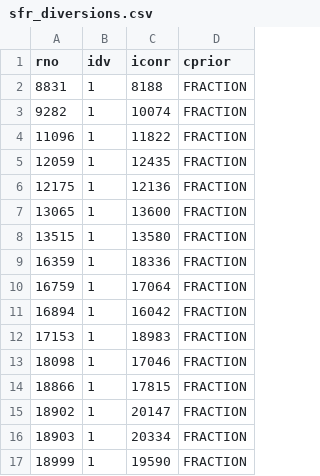
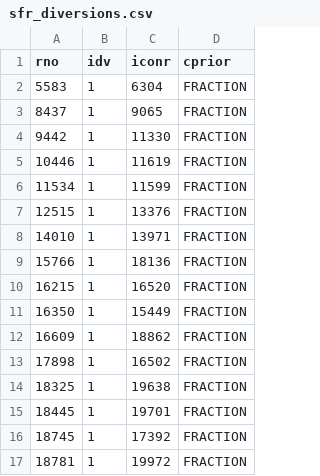
Before and after one commit to Hydrology-IFH/roger-modflow, a CSV file: dreisam_moehlin_neumagen/steady-state/input/sfr_diversions.csv, drawn as a sheet; only a part is shown; the diff covers the shown part only.

```diff
--- a/dreisam_moehlin_neumagen/steady-state/input/sfr_diversions.csv
+++ b/dreisam_moehlin_neumagen/steady-state/input/sfr_diversions.csv
@@ -1,17 +1,17 @@
 rno;idv;iconr;cprior
-8831;1;8188;FRACTION
-9282;1;10074;FRACTION
-11096;1;11822;FRACTION
-12059;1;12435;FRACTION
-12175;1;12136;FRACTION
-13065;1;13600;FRACTION
-13515;1;13580;FRACTION
-16359;1;18336;FRACTION
-16759;1;17064;FRACTION
-16894;1;16042;FRACTION
-17153;1;18983;FRACTION
-18098;1;17046;FRACTION
-18866;1;17815;FRACTION
-18902;1;20147;FRACTION
-18903;1;20334;FRACTION
-18999;1;19590;FRACTION
+5583;1;6304;FRACTION
+8437;1;9065;FRACTION
+9442;1;11330;FRACTION
+10446;1;11619;FRACTION
+11534;1;11599;FRACTION
+12515;1;13376;FRACTION
+14010;1;13971;FRACTION
+15766;1;18136;FRACTION
+16215;1;16520;FRACTION
+16350;1;15449;FRACTION
+16609;1;18862;FRACTION
+17898;1;16502;FRACTION
+18325;1;19638;FRACTION
+18445;1;19701;FRACTION
+18745;1;17392;FRACTION
+18781;1;19972;FRACTION
```
Also changed, not shown: 17 edited cells elsewhere in this file, dreisam_moehlin_neumagen/steady-state/input/groundwater_extraction.csv, dreisam_moehlin_neumagen/steady-state/input/sfr_connectiondata.csv, 51 other files.
